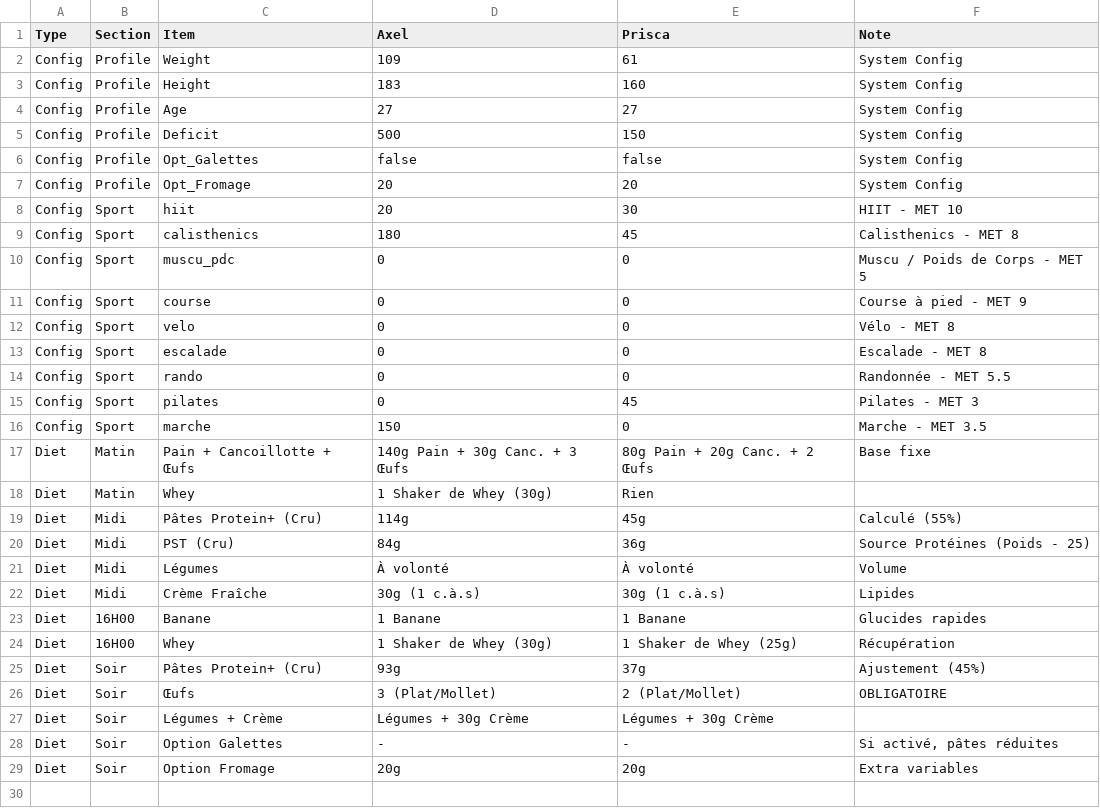
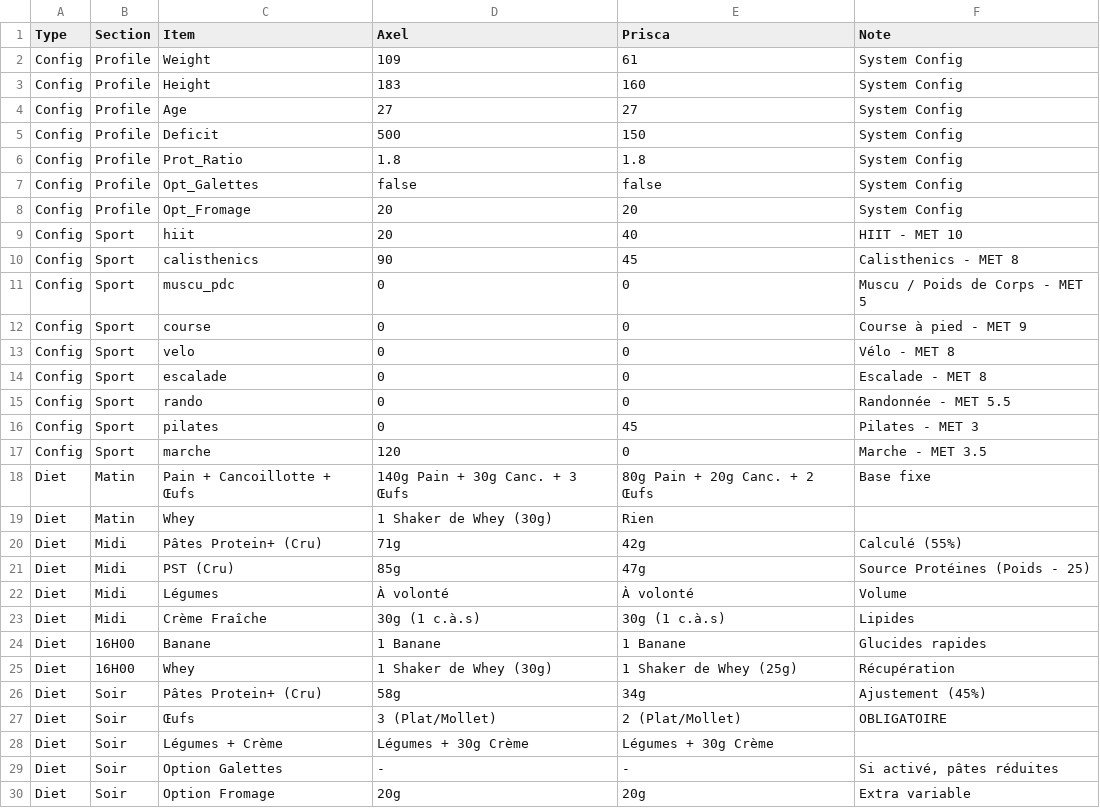
Before and after one commit to Karmadibsa/OptiCal-Center, a CSV file: public/diet.csv, drawn as a sheet.

```diff
--- a/public/diet.csv
+++ b/public/diet.csv
@@ -5,6 +5,7 @@ Config,Profile,Age,27,27,System Config
 Config,Profile,Deficit,500,150,System Config
+Config,Profile,Prot_Ratio,1.8,1.8,System Config
 Config,Profile,Opt_Galettes,false,false,System Config
 Config,Profile,Opt_Fromage,20,20,System Config
-Config,Sport,hiit,20,30,HIIT - MET 10
-Config,Sport,calisthenics,180,45,Calisthenics - MET 8
+Config,Sport,hiit,20,40,HIIT - MET 10
+Config,Sport,calisthenics,90,45,Calisthenics - MET 8
 Config,Sport,muscu_pdc,0,0,Muscu / Poids de Corps - MET 5
@@ -15,7 +16,7 @@ Config,Sport,rando,0,0,Randonnée - MET 5.5
 Config,Sport,pilates,0,45,Pilates - MET 3
-Config,Sport,marche,150,0,Marche - MET 3.5
+Config,Sport,marche,120,0,Marche - MET 3.5
 Diet,Matin,Pain + Cancoillotte + Œufs,140g Pain + 30g Canc. + 3 Œufs,80g Pain + 20g Canc. + 2 Œufs,Base fixe
 Diet,Matin,Whey,1 Shaker de Whey (30g),Rien,
-Diet,Midi,Pâtes Protein+ (Cru),114g,45g,Calculé (55%)
-Diet,Midi,PST (Cru),84g,36g,Source Protéines (Poids - 25)
+Diet,Midi,Pâtes Protein+ (Cru),71g,42g,Calculé (55%)
+Diet,Midi,PST (Cru),85g,47g,Source Protéines (Poids - 25)
 Diet,Midi,Légumes,À volonté,À volonté,Volume
@@ -24,3 +25,3 @@ Diet,16H00,Banane,1 Banane,1 Banane,Glucides rapides
 Diet,16H00,Whey,1 Shaker de Whey (30g),1 Shaker de Whey (25g),Récupération
-Diet,Soir,Pâtes Protein+ (Cru),93g,37g,Ajustement (45%)
+Diet,Soir,Pâtes Protein+ (Cru),58g,34g,Ajustement (45%)
 Diet,Soir,Œufs,3 (Plat/Mollet),2 (Plat/Mollet),OBLIGATOIRE
@@ -28,2 +29,2 @@ Diet,Soir,Légumes + Crème,Légumes + 30g Crème,Légumes + 30g Crème,
 Diet,Soir,Option Galettes,-,-,"Si activé, pâtes réduites"
-Diet,Soir,Option Fromage,20g,20g,Extra variables
+Diet,Soir,Option Fromage,20g,20g,Extra variable
```
Also changed, not shown: 3 other files.
